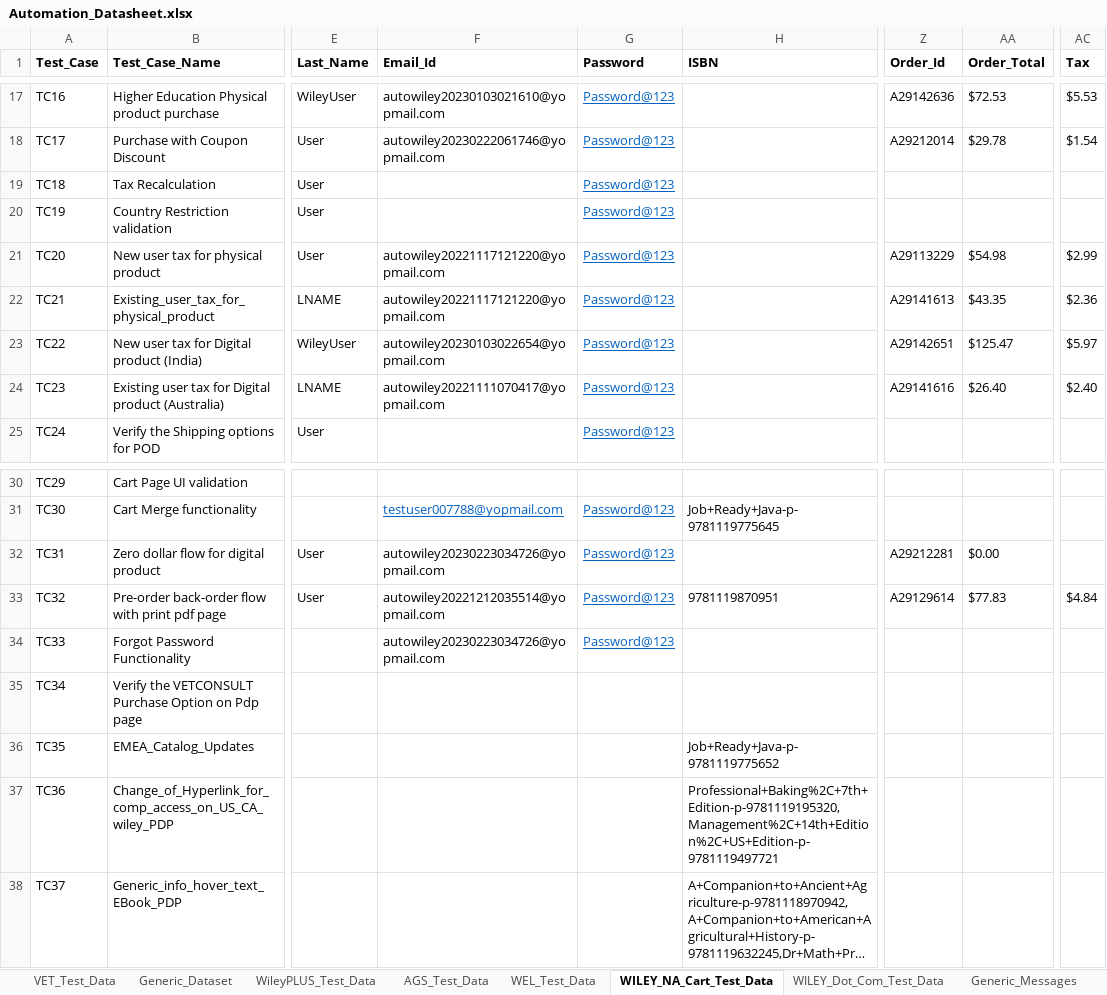
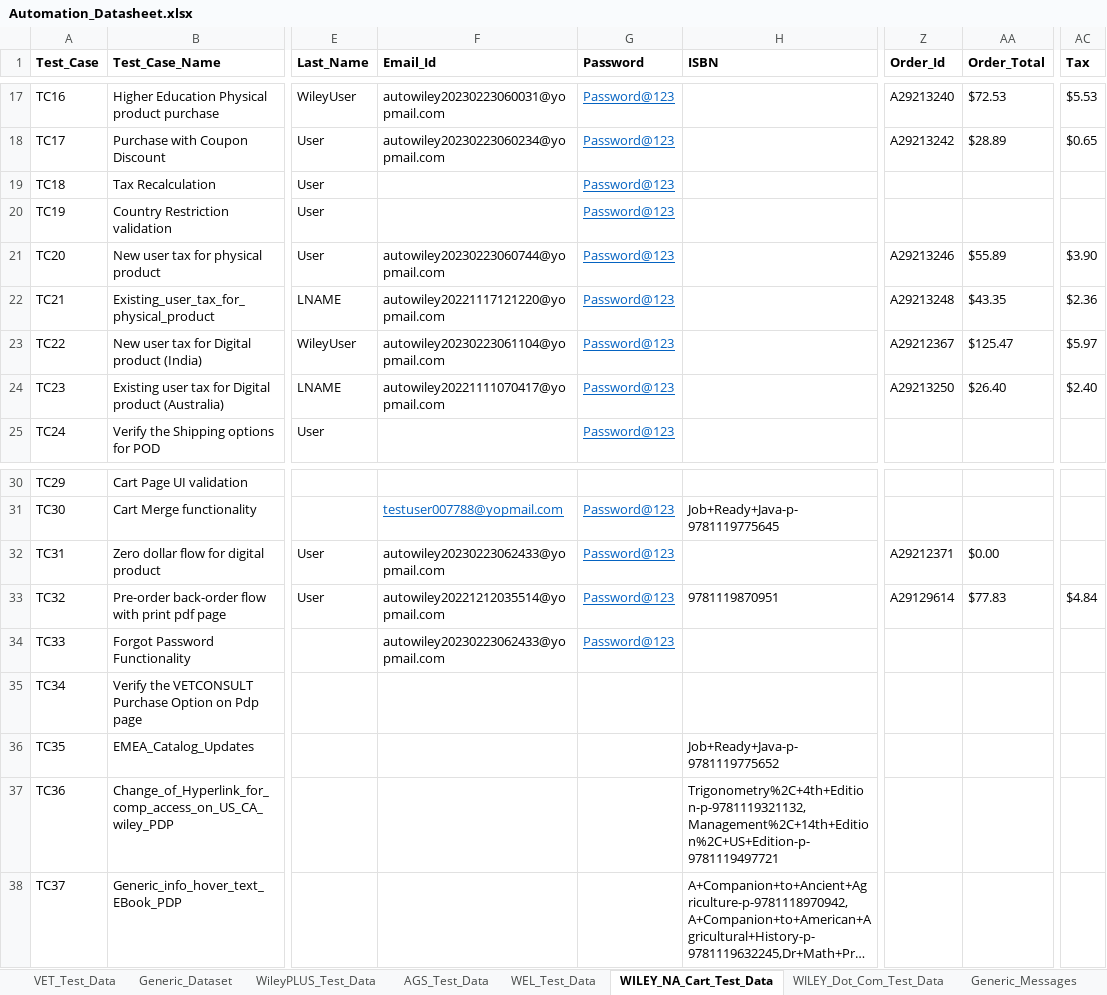
Before and after one commit to gsaha99/Ecommerce_QA, an Excel workbook: Test Data/Automation_Datasheet.xlsx, sheet WILEY_NA_Cart_Test_Data, drawn as a sheet; only a part is shown, gaps mark what is left out; long unchanged cells end in …; values as stored, in another font and other column widths than the file's, no borders; the diff covers the shown part only; the diff names each change by its address in the sheet, - before the commit and + after, or states it on an @@ line.

Commit message:
Changes regarding calculation validation in WileyPLUS

```diff
--- a/Test Data/Automation_Datasheet.xlsx (sheet WILEY_NA_Cart_Test_Data)
+++ b/Test Data/Automation_Datasheet.xlsx (sheet WILEY_NA_Cart_Test_Data)
-F17 (Email_Id): autowiley20230103021610@yopmail.com
+F17 (Email_Id): autowiley20230223060031@yopmail.com
-Z17 (Order_Id): A29142636
+Z17 (Order_Id): A29213240
-F18 (Email_Id): autowiley20230222061746@yopmail.com
+F18 (Email_Id): autowiley20230223060234@yopmail.com
-Z18 (Order_Id): A29212014
+Z18 (Order_Id): A29213242
-AA18 (Order_Total): $29.78
+AA18 (Order_Total): $28.89
-AC18 (Tax): $1.54
+AC18 (Tax): $0.65
-F21 (Email_Id): autowiley20221117121220@yopmail.com
+F21 (Email_Id): autowiley20230223060744@yopmail.com
-Z21 (Order_Id): A29113229
+Z21 (Order_Id): A29213246
-AA21 (Order_Total): $54.98
+AA21 (Order_Total): $55.89
-AC21 (Tax): $2.99
+AC21 (Tax): $3.90
-Z22 (Order_Id): A29141613
+Z22 (Order_Id): A29213248
-F23 (Email_Id): autowiley20230103022654@yopmail.com
+F23 (Email_Id): autowiley20230223061104@yopmail.com
-Z23 (Order_Id): A29142651
+Z23 (Order_Id): A29212367
-Z24 (Order_Id): A29141616
+Z24 (Order_Id): A29213250
-F32 (Email_Id): autowiley20230223034726@yopmail.com
+F32 (Email_Id): autowiley20230223062433@yopmail.com
-Z32 (Order_Id): A29212281
+Z32 (Order_Id): A29212371
-F34 (Email_Id): autowiley20230223034726@yopmail.com
+F34 (Email_Id): autowiley20230223062433@yopmail.com
-H37 (ISBN): Professional+Baking%2C+7th+Edition-p-9781119195320,Management%2C+14th+Edition%2C+US+Edition-p-9781119497721
+H37 (ISBN): Trigonometry%2C+4th+Edition-p-9781119321132,Management%2C+14th+Edition%2C+US+Edition-p-9781119497721
```
Also changed, not shown: 32 edited cells elsewhere in this sheet, sheet WileyPLUS_Test_Data, 29 other files.
